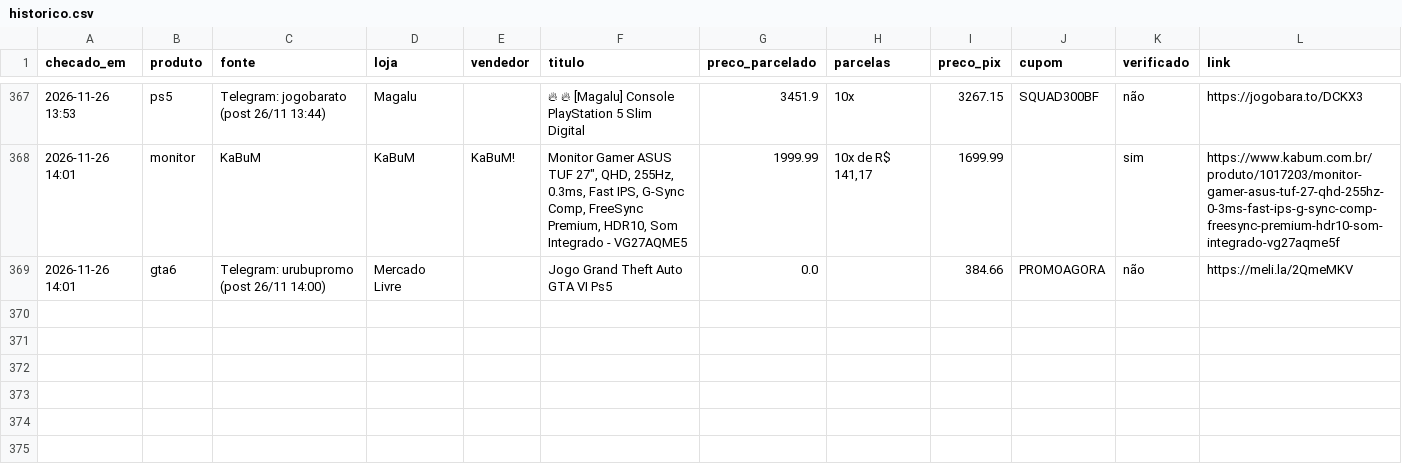
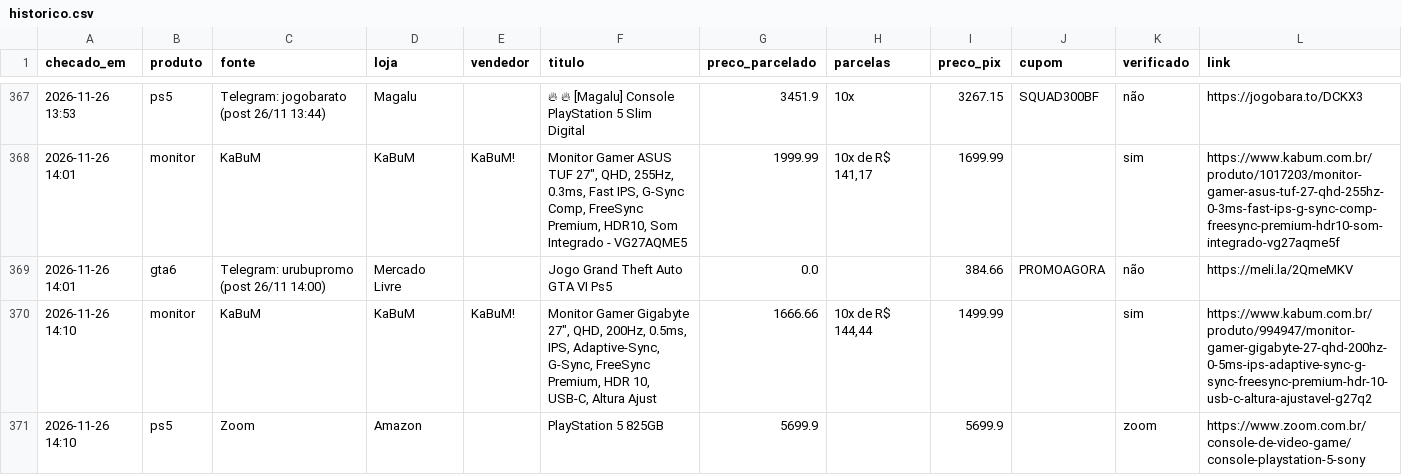
Before and after one commit to leo-barbieri/monitor-precos, a CSV file: data/historico.csv, drawn as a sheet; only a part is shown, gaps mark what is left out.

```diff
--- a/data/historico.csv
+++ b/data/historico.csv
@@ -369 +369,3 @@ checado_em,produto,fonte,loja,vendedor,titulo,preco_parcelado,parcelas,preco_pix
 2026-11-26 14:01,gta6,Telegram: urubupromo (post 26/11 14:00),Mercado Livre,,Jogo  Grand   Theft  Auto GTA VI Ps5,0.0,,384.66,PROMOAGORA,não,https://meli.la/2QmeMKV
+2026-11-26 14:10,monitor,KaBuM,KaBuM,KaBuM!,"Monitor Gamer Gigabyte 27"", QHD, 200Hz, 0.5ms, IPS, Adaptive-Sync, G-Sync, FreeSync Premium, HDR 10, USB-C, Altura Ajust",1666.66,"10x de R$ 144,44",1499.99,,sim,https://www.kabum.com.br/produto/994947/monitor-gamer-gigabyte-27-qhd-200hz-0-5ms-ips-adaptive-sync-g-sync-freesync-premium-hdr-10-usb-c-altura-ajustavel-g27q2
+2026-11-26 14:10,ps5,Zoom,Amazon,,PlayStation 5 825GB,5699.9,,5699.9,,zoom,https://www.zoom.com.br/console-de-video-game/console-playstation-5-sony
```
Also changed, not shown: 1 other file.
